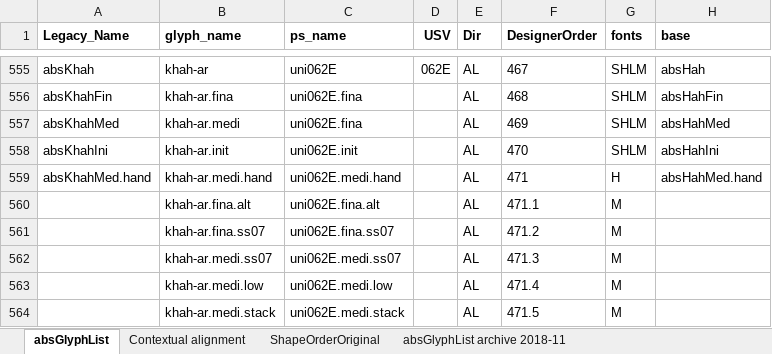
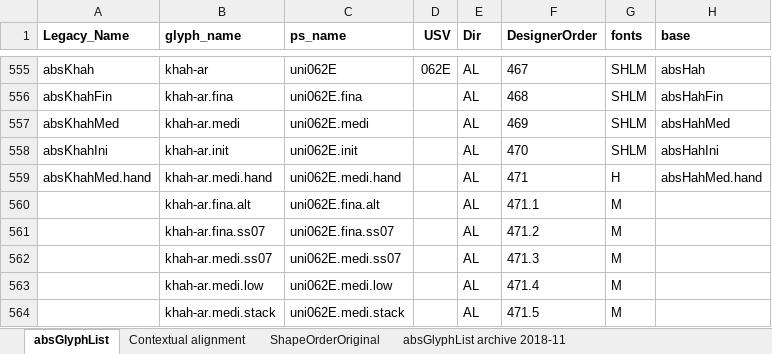
Before and after one commit to silnrsi/font-arab-tools, an Excel workbook: absGlyphList/absGlyphList.xlsx, sheet absGlyphList, drawn as a sheet; only a part is shown, gaps mark what is left out; values as stored, in another font and other column widths than the file's, no borders; charts and pictures not drawn; the diff names each change by its address in the sheet, - before the commit and + after, or states it on an @@ line.

Commit message:
Updated  psname uni062E.fina to uni062E.medi. (glyphname: khah-ar.medi)

```diff
--- a/absGlyphList/absGlyphList.xlsx (sheet absGlyphList)
+++ b/absGlyphList/absGlyphList.xlsx (sheet absGlyphList)
-C557 (ps_name): uni062E.fina
+C557 (ps_name): uni062E.medi
```
Also changed, not shown: 2 other files.
